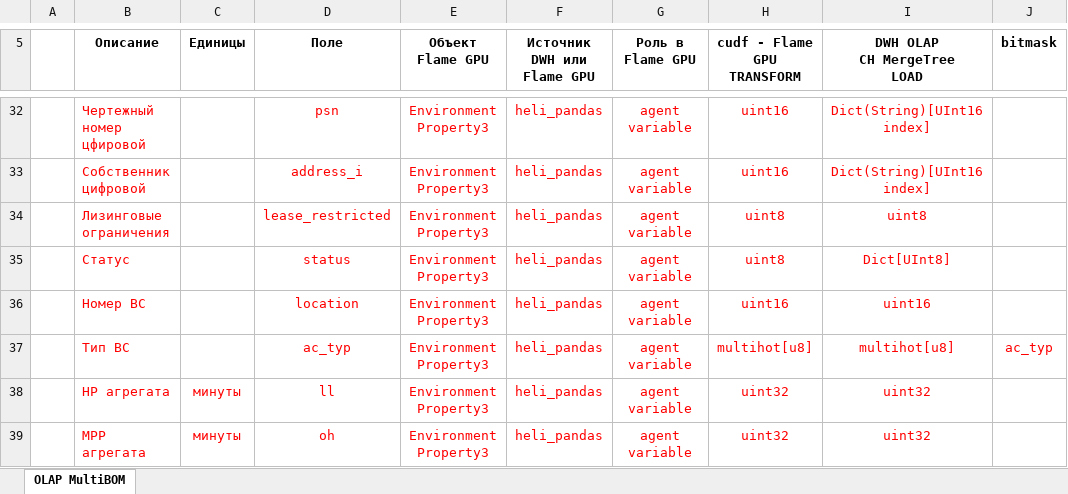
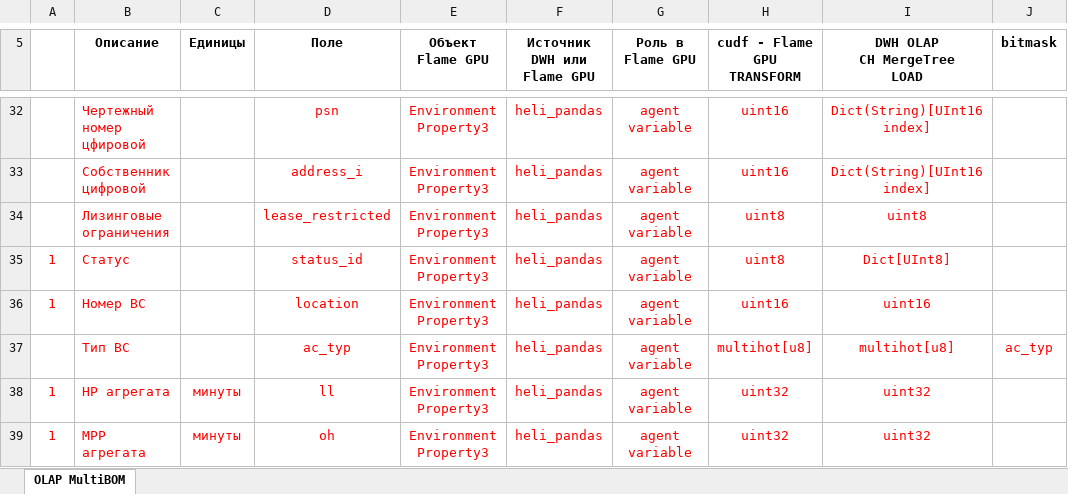
Before and after one commit to albud1978/Helicomponents, an Excel workbook: data_input/analytics/OLAP MultiBOM Flame GPU.xlsx, sheet OLAP MultiBOM, drawn as a sheet; only a part is shown, gaps mark what is left out; values as stored, in another font and other column widths than the file's, no borders; the diff covers the shown part only; the diff names each change by its address in the sheet, - before the commit and + after, or states it on an @@ line.

```diff
--- a/data_input/analytics/OLAP MultiBOM Flame GPU.xlsx (sheet OLAP MultiBOM)
+++ b/data_input/analytics/OLAP MultiBOM Flame GPU.xlsx (sheet OLAP MultiBOM)
-A35:A36: (empty)
+A35:A36: 1
-D35 (Поле): status
+D35 (Поле): status_id
-A38:A39: (empty)
+A38:A39: 1
```
Also changed, not shown: 1 added row and 15 edited cells elsewhere in this sheet, 15 other files.
